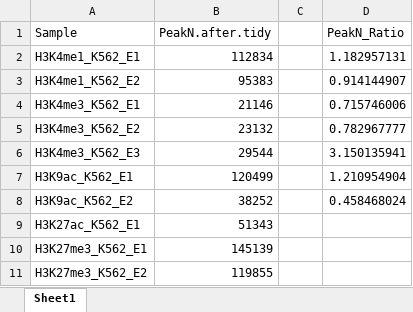
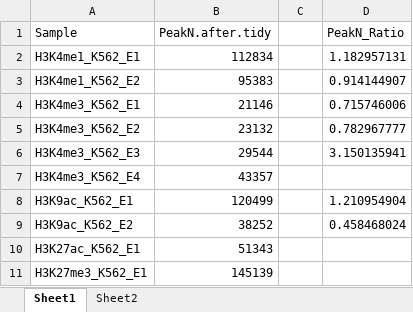
Before and after one commit to neurogenomics/Benchmark_with_EpiCompare, an Excel workbook: K562_A549_PeakN.xlsx, sheet Sheet1, drawn as a sheet; only a part is shown; the shorter side is filled out with more unchanged rows; values as stored, in another font and other column widths than the file's, no borders; the diff names each change by its address in the sheet, - before the commit and + after, or states it on an @@ line.

```diff
--- a/K562_A549_PeakN.xlsx (sheet Sheet1)
+++ b/K562_A549_PeakN.xlsx (sheet Sheet1)
+sheet tab: Sheet2
+row 7: H3K4me3_K562_E4 | 43357
```
Also changed, not shown: 21 other files.
